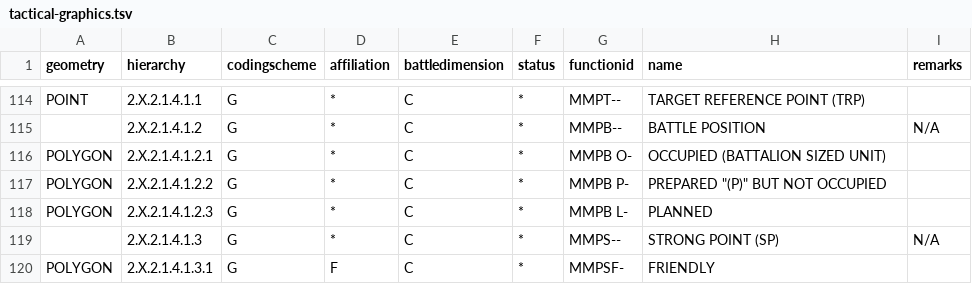
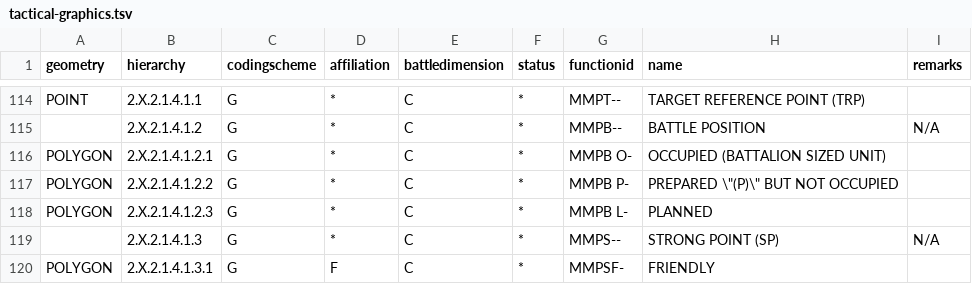
Before and after one commit to spatialillusions/stanag-app6, a TSV file: tsv-tables/app6b/tactical-graphics.tsv, drawn as a sheet; only a part is shown, gaps mark what is left out.

Commit message:
Update tactical-graphics.tsv

```diff
--- a/tsv-tables/app6b/tactical-graphics.tsv
+++ b/tsv-tables/app6b/tactical-graphics.tsv
@@ -116,3 +116,3 @@ POINT	2.X.2.1.4.1.1	G	*	C	*	MMPT--	TARGET REFERENCE POINT (TRP)
 POLYGON	2.X.2.1.4.1.2.1	G	*	C	*	MMPB O-	OCCUPIED (BATTALION SIZED UNIT)	
-POLYGON	2.X.2.1.4.1.2.2	G	*	C	*	MMPB P-	PREPARED "(P)" BUT NOT OCCUPIED	
+POLYGON	2.X.2.1.4.1.2.2	G	*	C	*	MMPB P-	PREPARED \"(P)\" BUT NOT OCCUPIED	
 POLYGON	2.X.2.1.4.1.2.3	G	*	C	*	MMPB L-	PLANNED	
```
